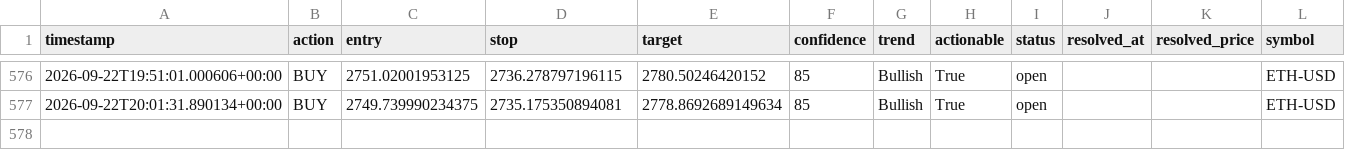
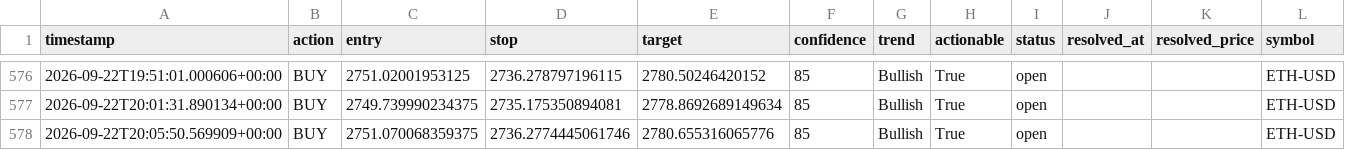
Before and after one commit to wyethmontz/trade-anything, a CSV file: data/signal_log.csv, drawn as a sheet; only a part is shown, gaps mark what is left out.

```diff
--- a/data/signal_log.csv
+++ b/data/signal_log.csv
@@ -577 +577,2 @@ timestamp,action,entry,stop,target,confidence,trend,actionable,status,resolved_a
 2026-09-22T20:01:31.890134+00:00,BUY,2749.739990234375,2735.175350894081,2778.8692689149634,85,Bullish,True,open,,,ETH-USD
+2026-09-22T20:05:50.569909+00:00,BUY,2751.070068359375,2736.2774445061746,2780.655316065776,85,Bullish,True,open,,,ETH-USD
```
